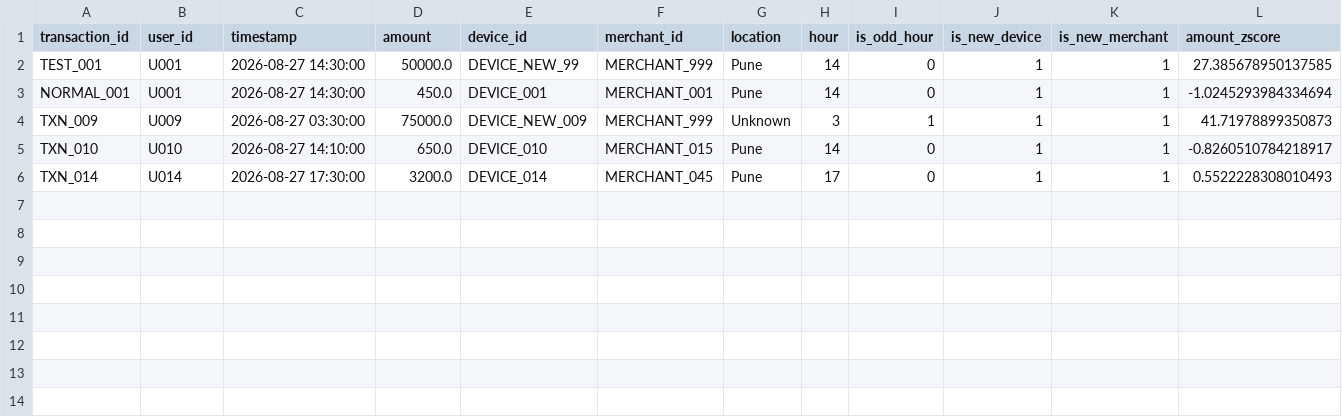
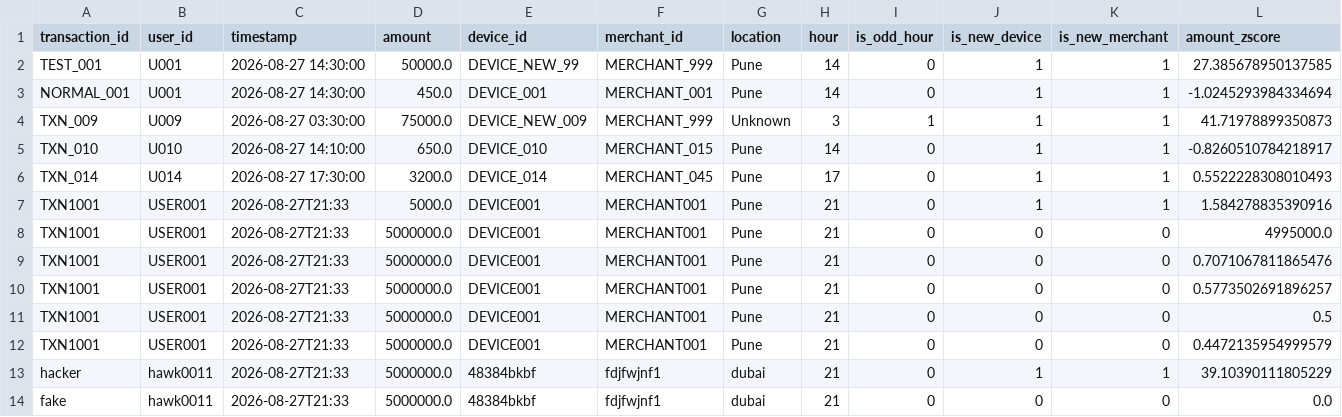
Before and after one commit to sahilkasar01/blueteam01, a CSV file: sentinelpay/blue_team_api_log.csv, drawn as a sheet; only a part is shown; rows hold the shown columns only; the diff names each change by its address in the sheet, - before the commit and + after, or states it on an @@ line.

Commit message:
add blue

```diff
--- a/sentinelpay/blue_team_api_log.csv
+++ b/sentinelpay/blue_team_api_log.csv
+row 7: TXN1001 | USER001 | 2026-08-27T21:33 | 5000.0 | DEVICE001 | MERCHANT001 | Pune | 21 | 0 | 1 | 1 | 1.584278835390916
+row 8: TXN1001 | USER001 | 2026-08-27T21:33 | 5000000.0 | DEVICE001 | MERCHANT001 | Pune | 21 | 0 | 0 | 0 | 4995000.0
+row 9: TXN1001 | USER001 | 2026-08-27T21:33 | 5000000.0 | DEVICE001 | MERCHANT001 | Pune | 21 | 0 | 0 | 0 | 0.7071067811865476
+row 10: TXN1001 | USER001 | 2026-08-27T21:33 | 5000000.0 | DEVICE001 | MERCHANT001 | Pune | 21 | 0 | 0 | 0 | 0.5773502691896257
+row 11: TXN1001 | USER001 | 2026-08-27T21:33 | 5000000.0 | DEVICE001 | MERCHANT001 | Pune | 21 | 0 | 0 | 0 | 0.5
+row 12: TXN1001 | USER001 | 2026-08-27T21:33 | 5000000.0 | DEVICE001 | MERCHANT001 | Pune | 21 | 0 | 0 | 0 | 0.4472135954999579
+row 13: hacker | hawk0011 | 2026-08-27T21:33 | 5000000.0 | 48384bkbf | fdjfwjnf1 | dubai | 21 | 0 | 1 | 1 | 39.10390111805229
+row 14: fake | hawk0011 | 2026-08-27T21:33 | 5000000.0 | 48384bkbf | fdjfwjnf1 | dubai | 21 | 0 | 0 | 0 | 0.0
```
